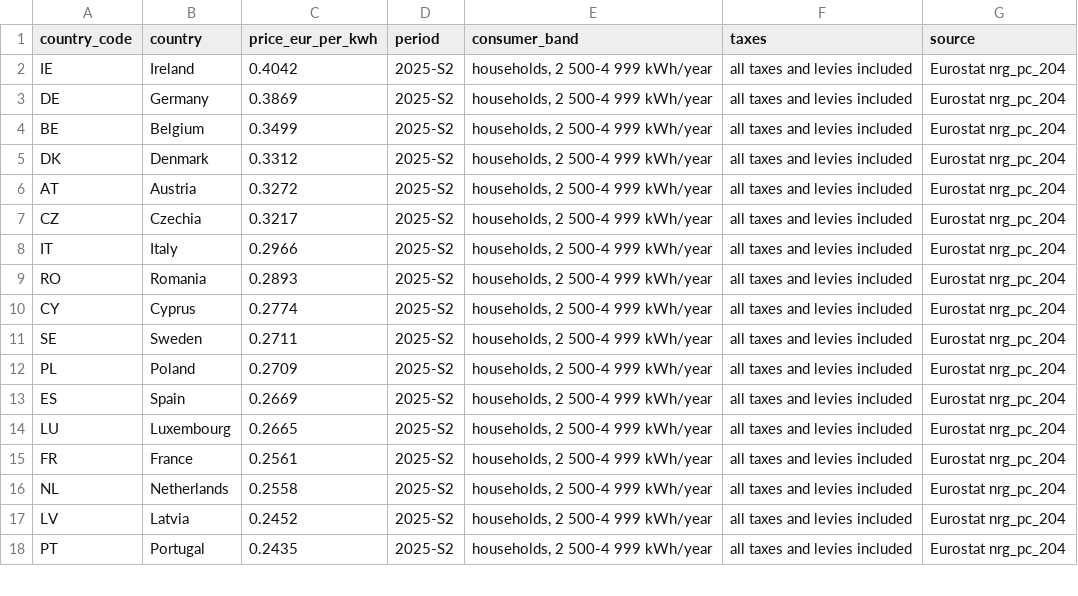
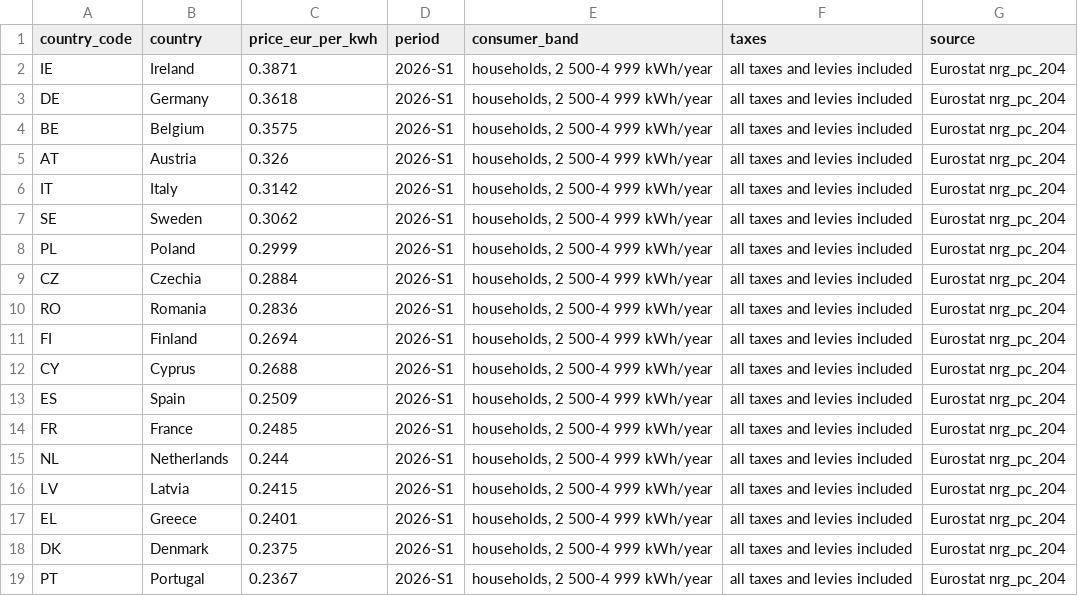
Before and after one commit to marwanlam1997-bit/eu-electricity-prices-efficient-appliances, a CSV file: data/electricity_prices_eu.csv, drawn as a sheet; only a part is shown; the diff covers the shown part only.

```diff
--- a/data/electricity_prices_eu.csv
+++ b/data/electricity_prices_eu.csv
@@ -1,18 +1,19 @@
 country_code,country,price_eur_per_kwh,period,consumer_band,taxes,source
-IE,Ireland,0.4042,2025-S2,"households, 2 500-4 999 kWh/year",all taxes and levies included,Eurostat nrg_pc_204
-DE,Germany,0.3869,2025-S2,"households, 2 500-4 999 kWh/year",all taxes and levies included,Eurostat nrg_pc_204
-BE,Belgium,0.3499,2025-S2,"households, 2 500-4 999 kWh/year",all taxes and levies included,Eurostat nrg_pc_204
-DK,Denmark,0.3312,2025-S2,"households, 2 500-4 999 kWh/year",all taxes and levies included,Eurostat nrg_pc_204
-AT,Austria,0.3272,2025-S2,"households, 2 500-4 999 kWh/year",all taxes and levies included,Eurostat nrg_pc_204
-CZ,Czechia,0.3217,2025-S2,"households, 2 500-4 999 kWh/year",all taxes and levies included,Eurostat nrg_pc_204
-IT,Italy,0.2966,2025-S2,"households, 2 500-4 999 kWh/year",all taxes and levies included,Eurostat nrg_pc_204
-RO,Romania,0.2893,2025-S2,"households, 2 500-4 999 kWh/year",all taxes and levies included,Eurostat nrg_pc_204
-CY,Cyprus,0.2774,2025-S2,"households, 2 500-4 999 kWh/year",all taxes and levies included,Eurostat nrg_pc_204
-SE,Sweden,0.2711,2025-S2,"households, 2 500-4 999 kWh/year",all taxes and levies included,Eurostat nrg_pc_204
-PL,Poland,0.2709,2025-S2,"households, 2 500-4 999 kWh/year",all taxes and levies included,Eurostat nrg_pc_204
-ES,Spain,0.2669,2025-S2,"households, 2 500-4 999 kWh/year",all taxes and levies included,Eurostat nrg_pc_204
-LU,Luxembourg,0.2665,2025-S2,"households, 2 500-4 999 kWh/year",all taxes and levies included,Eurostat nrg_pc_204
-FR,France,0.2561,2025-S2,"households, 2 500-4 999 kWh/year",all taxes and levies included,Eurostat nrg_pc_204
-NL,Netherlands,0.2558,2025-S2,"households, 2 500-4 999 kWh/year",all taxes and levies included,Eurostat nrg_pc_204
-LV,Latvia,0.2452,2025-S2,"households, 2 500-4 999 kWh/year",all taxes and levies included,Eurostat nrg_pc_204
-PT,Portugal,0.2435,2025-S2,"households, 2 500-4 999 kWh/year",all taxes and levies included,Eurostat nrg_pc_204
+IE,Ireland,0.3871,2026-S1,"households, 2 500-4 999 kWh/year",all taxes and levies included,Eurostat nrg_pc_204
+DE,Germany,0.3618,2026-S1,"households, 2 500-4 999 kWh/year",all taxes and levies included,Eurostat nrg_pc_204
+BE,Belgium,0.3575,2026-S1,"households, 2 500-4 999 kWh/year",all taxes and levies included,Eurostat nrg_pc_204
+AT,Austria,0.326,2026-S1,"households, 2 500-4 999 kWh/year",all taxes and levies included,Eurostat nrg_pc_204
+IT,Italy,0.3142,2026-S1,"households, 2 500-4 999 kWh/year",all taxes and levies included,Eurostat nrg_pc_204
+SE,Sweden,0.3062,2026-S1,"households, 2 500-4 999 kWh/year",all taxes and levies included,Eurostat nrg_pc_204
+PL,Poland,0.2999,2026-S1,"households, 2 500-4 999 kWh/year",all taxes and levies included,Eurostat nrg_pc_204
+CZ,Czechia,0.2884,2026-S1,"households, 2 500-4 999 kWh/year",all taxes and levies included,Eurostat nrg_pc_204
+RO,Romania,0.2836,2026-S1,"households, 2 500-4 999 kWh/year",all taxes and levies included,Eurostat nrg_pc_204
+FI,Finland,0.2694,2026-S1,"households, 2 500-4 999 kWh/year",all taxes and levies included,Eurostat nrg_pc_204
+CY,Cyprus,0.2688,2026-S1,"households, 2 500-4 999 kWh/year",all taxes and levies included,Eurostat nrg_pc_204
+ES,Spain,0.2509,2026-S1,"households, 2 500-4 999 kWh/year",all taxes and levies included,Eurostat nrg_pc_204
+FR,France,0.2485,2026-S1,"households, 2 500-4 999 kWh/year",all taxes and levies included,Eurostat nrg_pc_204
+NL,Netherlands,0.244,2026-S1,"households, 2 500-4 999 kWh/year",all taxes and levies included,Eurostat nrg_pc_204
+LV,Latvia,0.2415,2026-S1,"households, 2 500-4 999 kWh/year",all taxes and levies included,Eurostat nrg_pc_204
+EL,Greece,0.2401,2026-S1,"households, 2 500-4 999 kWh/year",all taxes and levies included,Eurostat nrg_pc_204
+DK,Denmark,0.2375,2026-S1,"households, 2 500-4 999 kWh/year",all taxes and levies included,Eurostat nrg_pc_204
+PT,Portugal,0.2367,2026-S1,"households, 2 500-4 999 kWh/year",all taxes and levies included,Eurostat nrg_pc_204
```
Also changed, not shown: 1 removed row and 22 edited cells elsewhere in this file, data/efficient_appliances.csv, data/report_2026_cost_by_country.csv, 4 other files.
